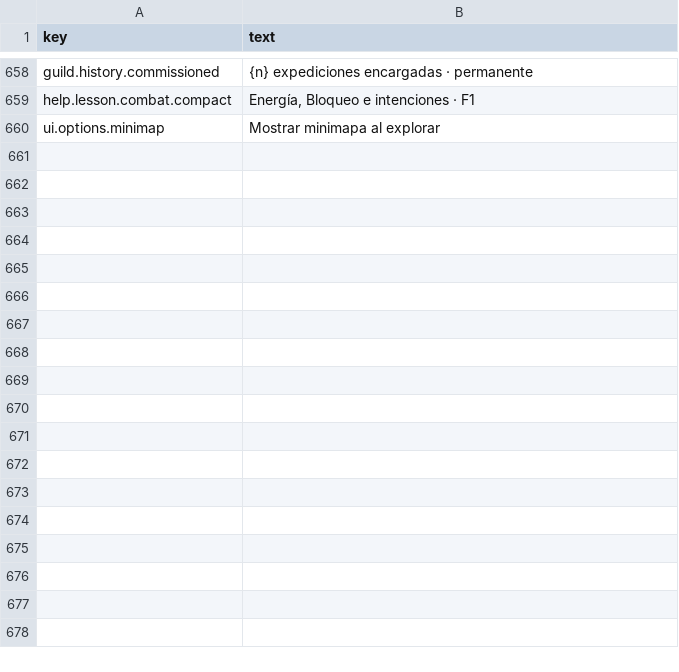
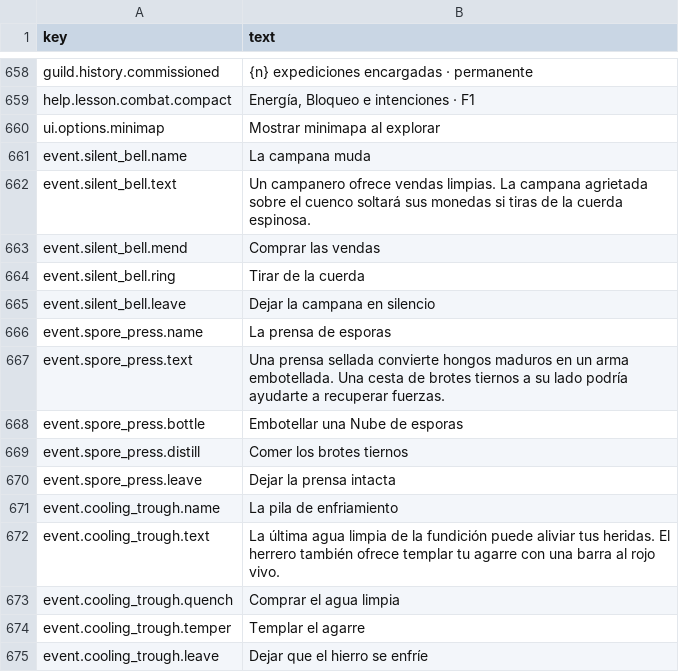
Before and after one commit to moura-code/ghost-guild, a CSV file: data/strings/es.csv, drawn as a sheet; only a part is shown, gaps mark what is left out; the diff names each change by its address in the sheet, - before the commit and + after, or states it on an @@ line.

Commit message:
feat(world): add biome events and authored room compositions

```diff
--- a/data/strings/es.csv
+++ b/data/strings/es.csv
+row 661: event.silent_bell.name | La campana muda
+row 662: event.silent_bell.text | Un campanero ofrece vendas limpias. La campana agrietada sobre el cuenco soltará sus monedas si tiras de la cuerda espinosa.
+row 663: event.silent_bell.mend | Comprar las vendas
+row 664: event.silent_bell.ring | Tirar de la cuerda
+row 665: event.silent_bell.leave | Dejar la campana en silencio
+row 666: event.spore_press.name | La prensa de esporas
+row 667: event.spore_press.text | Una prensa sellada convierte hongos maduros en un arma embotellada. Una cesta de brotes tiernos a su lado podría ayudarte a recuperar fuerzas.
+row 668: event.spore_press.bottle | Embotellar una Nube de esporas
+row 669: event.spore_press.distill | Comer los brotes tiernos
+row 670: event.spore_press.leave | Dejar la prensa intacta
+row 671: event.cooling_trough.name | La pila de enfriamiento
+row 672: event.cooling_trough.text | La última agua limpia de la fundición puede aliviar tus heridas. El herrero también ofrece templar tu agarre con una barra al rojo vivo.
+row 673: event.cooling_trough.quench | Comprar el agua limpia
+row 674: event.cooling_trough.temper | Templar el agarre
+row 675: event.cooling_trough.leave | Dejar que el hierro se enfríe
```
Also changed, not shown: data/strings/en.csv, 10 other files.
